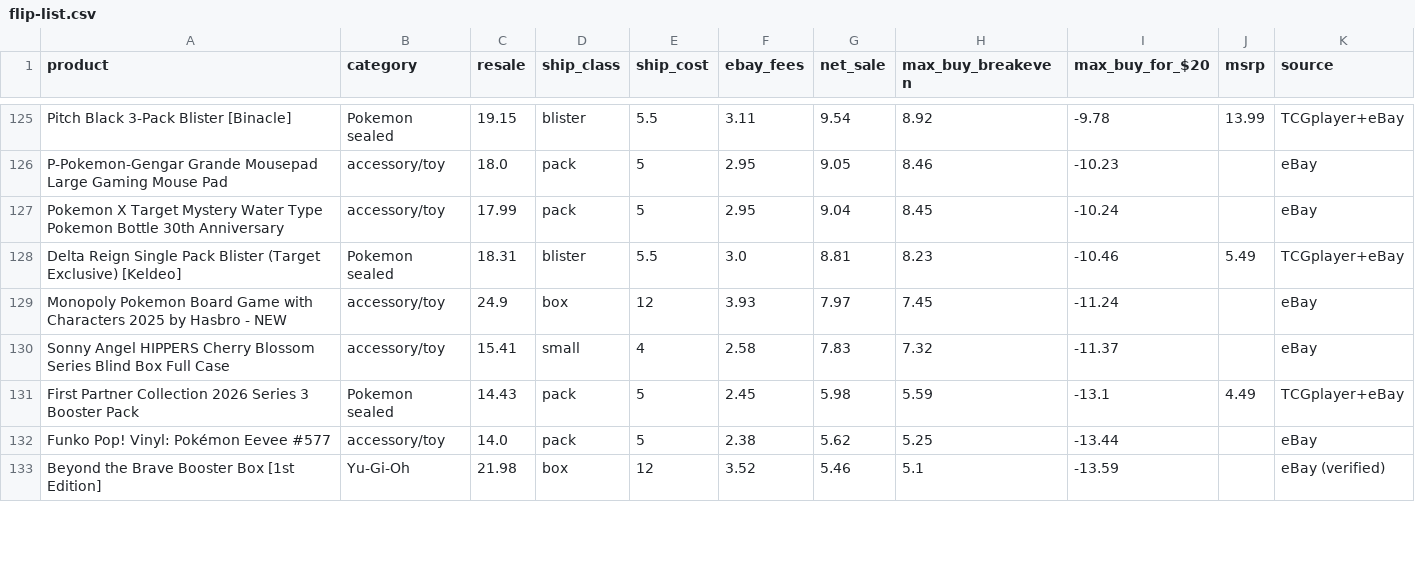
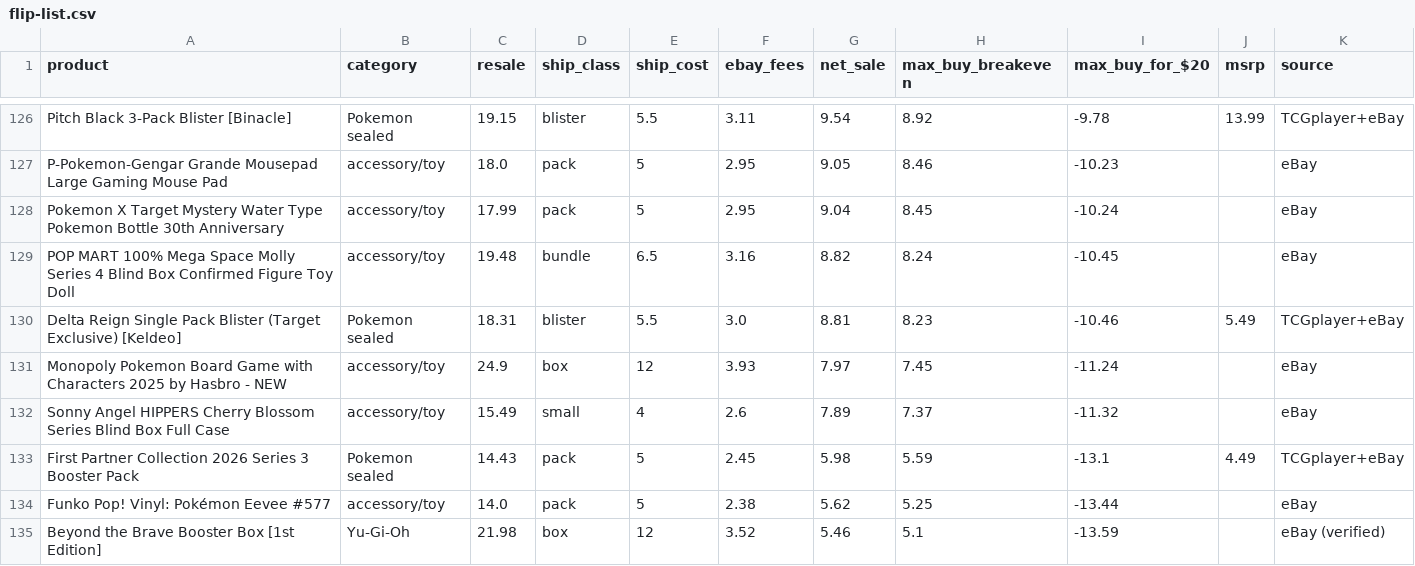
Before and after one commit to osphantom/pokemon-card-feed, a CSV file: flip-list.csv, drawn as a sheet; only a part is shown, gaps mark what is left out; the diff covers the shown part only.

```diff
--- a/flip-list.csv
+++ b/flip-list.csv
@@ -127,5 +128,6 @@ P-Pokemon-Gengar Grande Mousepad Large Gaming Mouse Pad,accessory/toy,18.0,pack,
 Pokemon X Target Mystery Water Type Pokemon Bottle 30th Anniversary,accessory/toy,17.99,pack,5,2.95,9.04,8.45,-10.24,,eBay
+POP MART 100% Mega Space Molly Series 4 Blind Box Confirmed Figure Toy Doll,accessory/toy,19.48,bundle,6.5,3.16,8.82,8.24,-10.45,,eBay
 Delta Reign Single Pack Blister (Target Exclusive) [Keldeo],Pokemon sealed,18.31,blister,5.5,3.0,8.81,8.23,-10.46,5.49,TCGplayer+eBay
 Monopoly Pokemon Board Game with Characters 2025 by Hasbro - NEW,accessory/toy,24.9,box,12,3.93,7.97,7.45,-11.24,,eBay
-Sonny Angel HIPPERS Cherry Blossom Series Blind Box Full Case,accessory/toy,15.41,small,4,2.58,7.83,7.32,-11.37,,eBay
+Sonny Angel HIPPERS Cherry Blossom Series Blind Box Full Case,accessory/toy,15.49,small,4,2.6,7.89,7.37,-11.32,,eBay
 First Partner Collection 2026 Series 3 Booster Pack,Pokemon sealed,14.43,pack,5,2.45,5.98,5.59,-13.1,4.49,TCGplayer+eBay
```
Also changed, not shown: 8 added rows, 8 removed rows and 11 edited cells elsewhere in this file, 6 other files.
